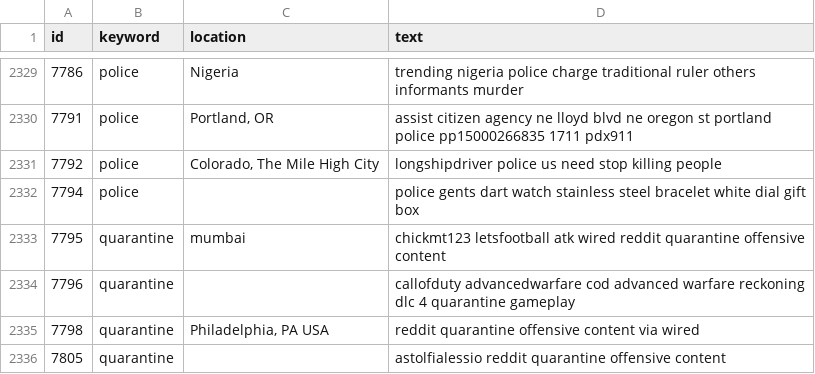
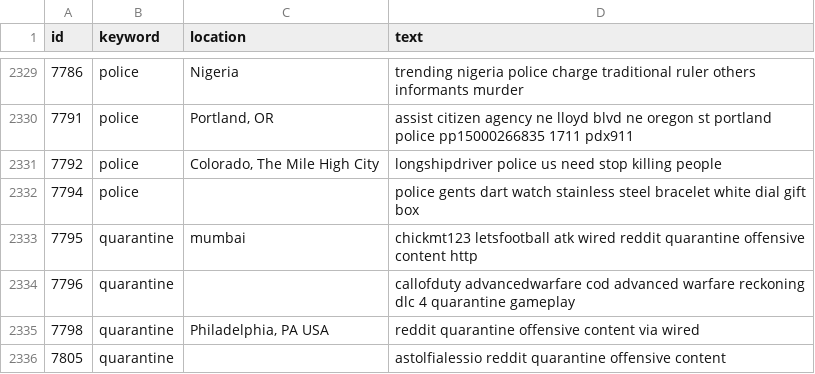
Before and after one commit to yakhimm/Disaster_Tweets, a CSV file: preprocessing/test.csv, drawn as a sheet; only a part is shown, gaps mark what is left out.

```diff
--- a/preprocessing/test.csv
+++ b/preprocessing/test.csv
@@ -2333,3 +2333,3 @@ id,keyword,location,text
 7794,police,,police gents dart watch stainless steel bracelet white dial gift box
-7795,quarantine,mumbai,chickmt123 letsfootball atk wired reddit quarantine offensive content
+7795,quarantine,mumbai,chickmt123 letsfootball atk wired reddit quarantine offensive content http
 7796,quarantine,,callofduty advancedwarfare cod advanced warfare reckoning dlc 4 quarantine gameplay
```
Also changed, not shown: 2 other files.
